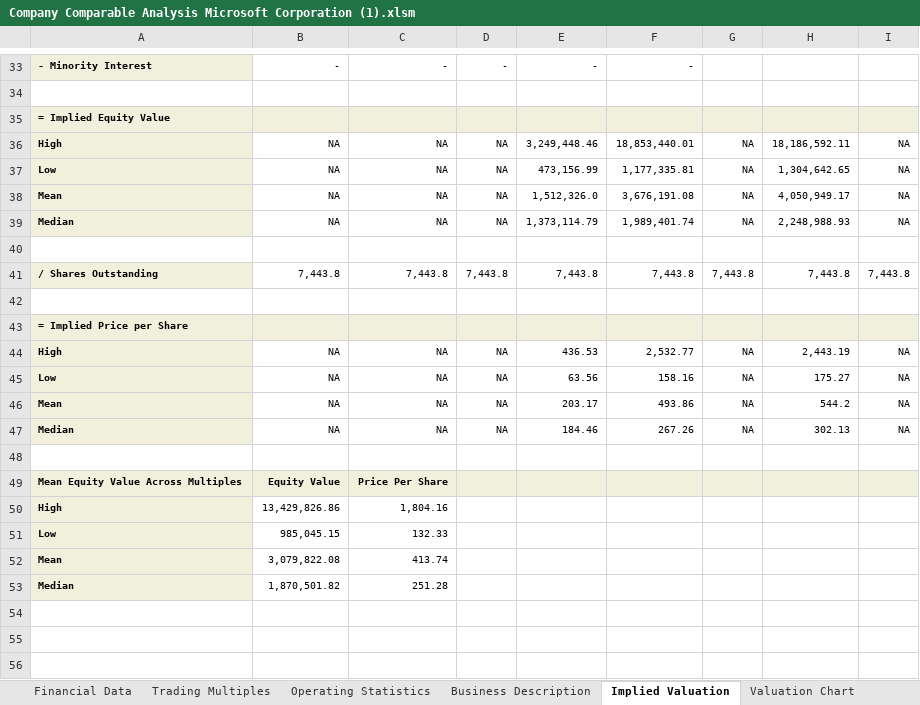
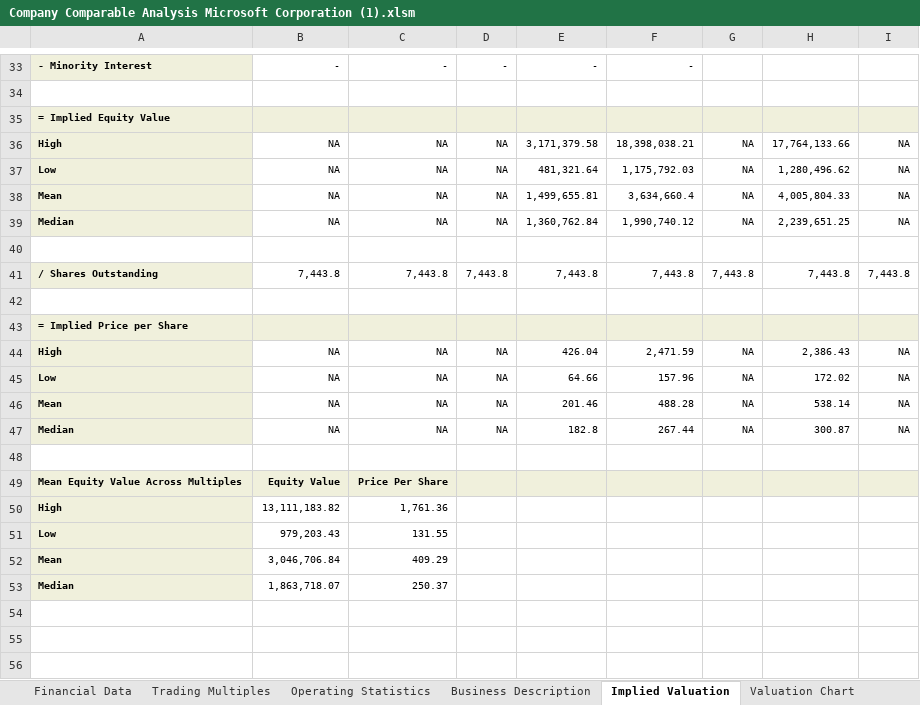
Before and after one commit to naomikwilson/Team-Project, an Excel workbook: excel_files/Company Comparable Analysis Microsoft Corporation (1).xlsm, sheet Implied Valuation, drawn as a sheet; only a part is shown, gaps mark what is left out; values as stored, in another font and other column widths than the file's, no borders; charts and pictures not drawn; the diff covers the shown part only; the diff names each change by its address in the sheet, - before the commit and + after, or states it on an @@ line.

```diff
--- a/excel_files/Company Comparable Analysis Microsoft Corporation (1).xlsm (sheet Implied Valuation)
+++ b/excel_files/Company Comparable Analysis Microsoft Corporation (1).xlsm (sheet Implied Valuation)
-E36: 3,249,448.46
+E36: 3,171,379.58
-F36: 18,853,440.01
+F36: 18,398,038.21
-H36: 18,186,592.11
+H36: 17,764,133.66
-E37: 473,156.99
+E37: 481,321.64
-F37: 1,177,335.81
+F37: 1,175,792.03
-H37: 1,304,642.65
+H37: 1,280,496.62
-E38: 1,512,326.0
+E38: 1,499,655.81
-F38: 3,676,191.08
+F38: 3,634,660.4
-H38: 4,050,949.17
+H38: 4,005,804.33
-E39: 1,373,114.79
+E39: 1,360,762.84
-F39: 1,989,401.74
+F39: 1,990,740.12
-H39: 2,248,988.93
+H39: 2,239,651.25
-E44: 436.53
+E44: 426.04
-F44: 2,532.77
+F44: 2,471.59
-H44: 2,443.19
+H44: 2,386.43
-E45: 63.56
+E45: 64.66
-F45: 158.16
+F45: 157.96
-H45: 175.27
+H45: 172.02
-E46: 203.17
+E46: 201.46
-F46: 493.86
+F46: 488.28
-H46: 544.2
+H46: 538.14
-E47: 184.46
+E47: 182.8
-F47: 267.26
+F47: 267.44
-H47: 302.13
+H47: 300.87
-B50: 13,429,826.86
+B50: 13,111,183.82
-C50: 1,804.16
+C50: 1,761.36
-B51: 985,045.15
+B51: 979,203.43
-C51: 132.33
+C51: 131.55
-B52: 3,079,822.08
+B52: 3,046,706.84
-C52: 413.74
+C52: 409.29
-B53: 1,870,501.82
+B53: 1,863,718.07
-C53: 251.28
+C53: 250.37
```
Also changed, not shown: 24 edited cells and merged cells elsewhere in this sheet, sheet Financial Data, sheet Trading Multiples, sheet Credit Health Panel, sheet Operating Statistics, sheet Valuation Chart, sheet Business Description, charts or pictures, 6 other files.
